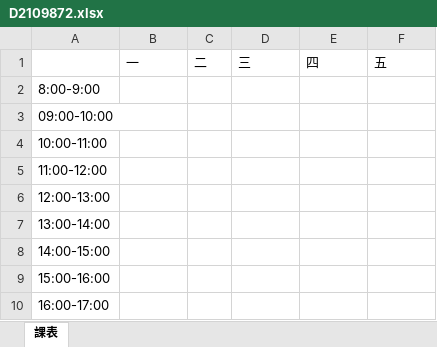
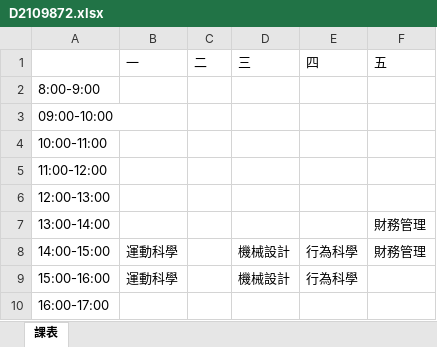
Before and after one commit to devops-sample-113/group_7, an Excel workbook: 個人課表/D2109872.xlsx, sheet 課表, drawn as a sheet; values as stored, in another font and other column widths than the file's, no borders; the diff names each change by its address in the sheet, - before the commit and + after, or states it on an @@ line.

```diff
--- a/個人課表/D2109872.xlsx (sheet 課表)
+++ b/個人課表/D2109872.xlsx (sheet 課表)
-F7:F8: (empty)
+F7:F8: 財務管理
-B8:B9: (empty)
+B8:B9: 運動科學
-D8:D9: (empty)
+D8:D9: 機械設計
-E8:E9: (empty)
+E8:E9: 行為科學
```
Also changed, not shown: 個人課表/D1234567.xlsx, 資料庫.xlsx, 3 other files.
